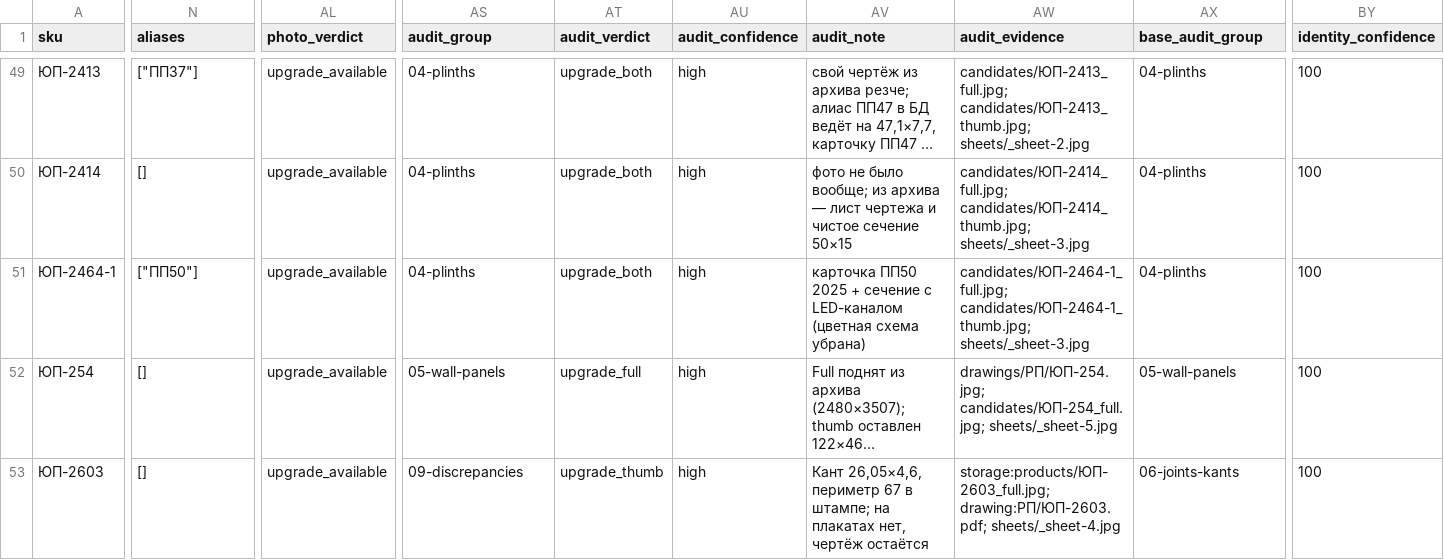
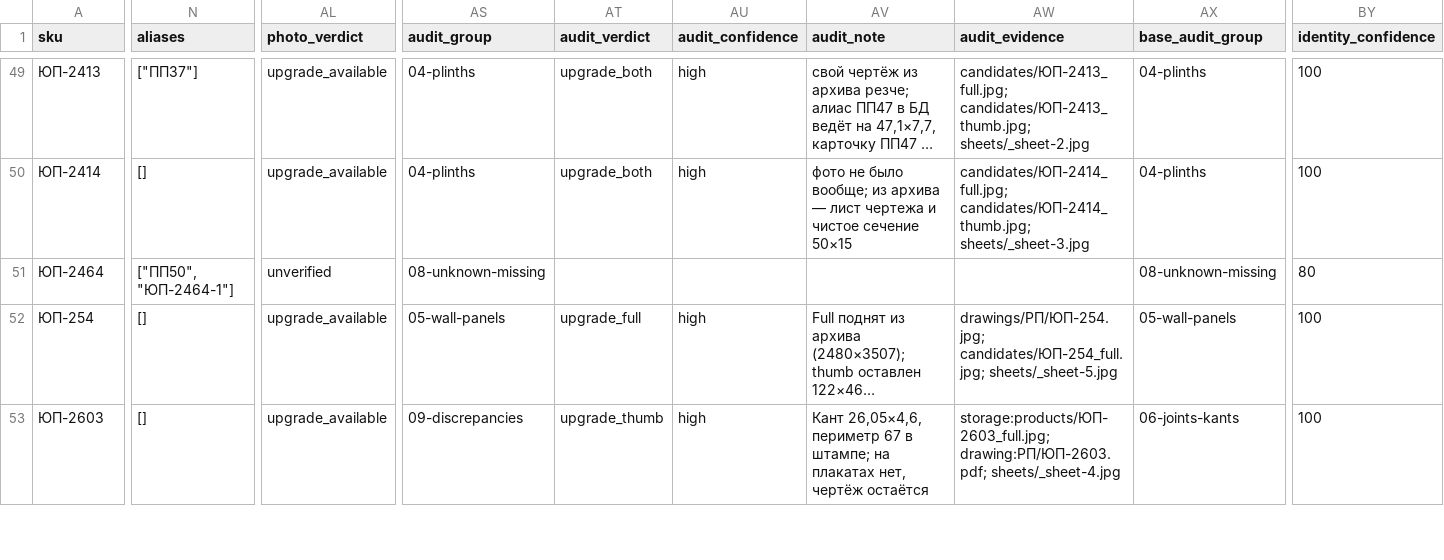
Before and after one commit to mavkasgit/ktm2000, a CSV file: docs/catalog/ktm-profile-register.csv, drawn as a sheet; only a part is shown, gaps mark what is left out; long unchanged cells end in …; the diff covers the shown part only; the diff names each change by its address in the sheet, - before the commit and + after, or states it on an @@ line.

```diff
--- a/docs/catalog/ktm-profile-register.csv
+++ b/docs/catalog/ktm-profile-register.csv
-A51 (sku): ЮП-2464-1
+A51 (sku): ЮП-2464
-N51 (aliases): ["ПП50"]
+N51 (aliases): ["ПП50", "ЮП-2464-1"]
-AL51 (photo_verdict): upgrade_available
+AL51 (photo_verdict): unverified
-AS51 (audit_group): 04-plinths
+AS51 (audit_group): 08-unknown-missing
-AT51 (audit_verdict): upgrade_both
+AT51 (audit_verdict): (empty)
-AU51 (audit_confidence): high
+AU51 (audit_confidence): (empty)
-AV51 (audit_note): карточка ПП50 2025 + сечение с LED-каналом (цветная схема убрана)
+AV51 (audit_note): (empty)
-AW51 (audit_evidence): candidates/ЮП-2464-1_full.jpg; candidates/ЮП-2464-1_thumb.jpg; sheets/_sheet-3.jpg
+AW51 (audit_evidence): (empty)
-AX51 (base_audit_group): 04-plinths
+AX51 (base_audit_group): 08-unknown-missing
-BY51 (identity_confidence): 100
+BY51 (identity_confidence): 80
```
Also changed, not shown: 13 edited cells elsewhere in this file, assets/catalog-audit/dimensions/dimensions-reconciled.csv, docs/catalog/ktm-profile-register.relations.csv, 4 other files.
